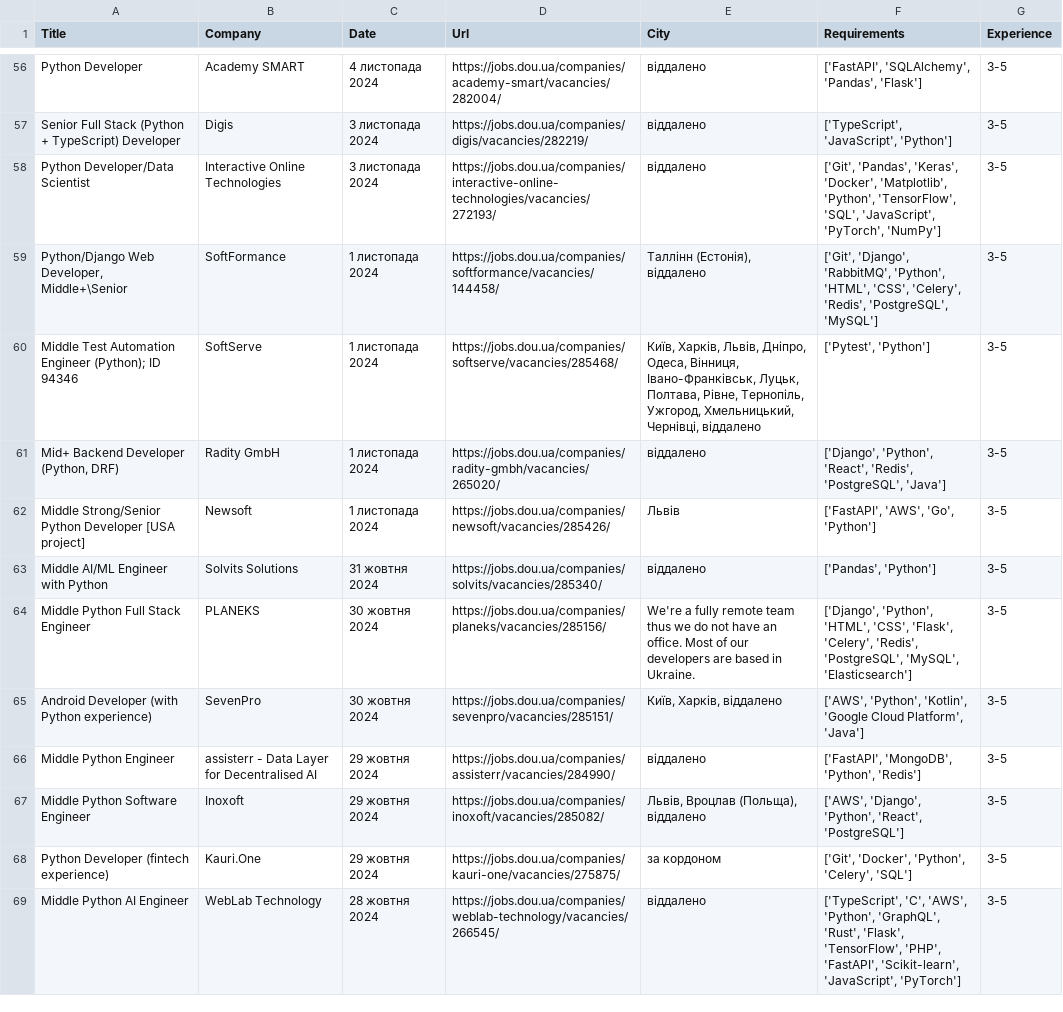
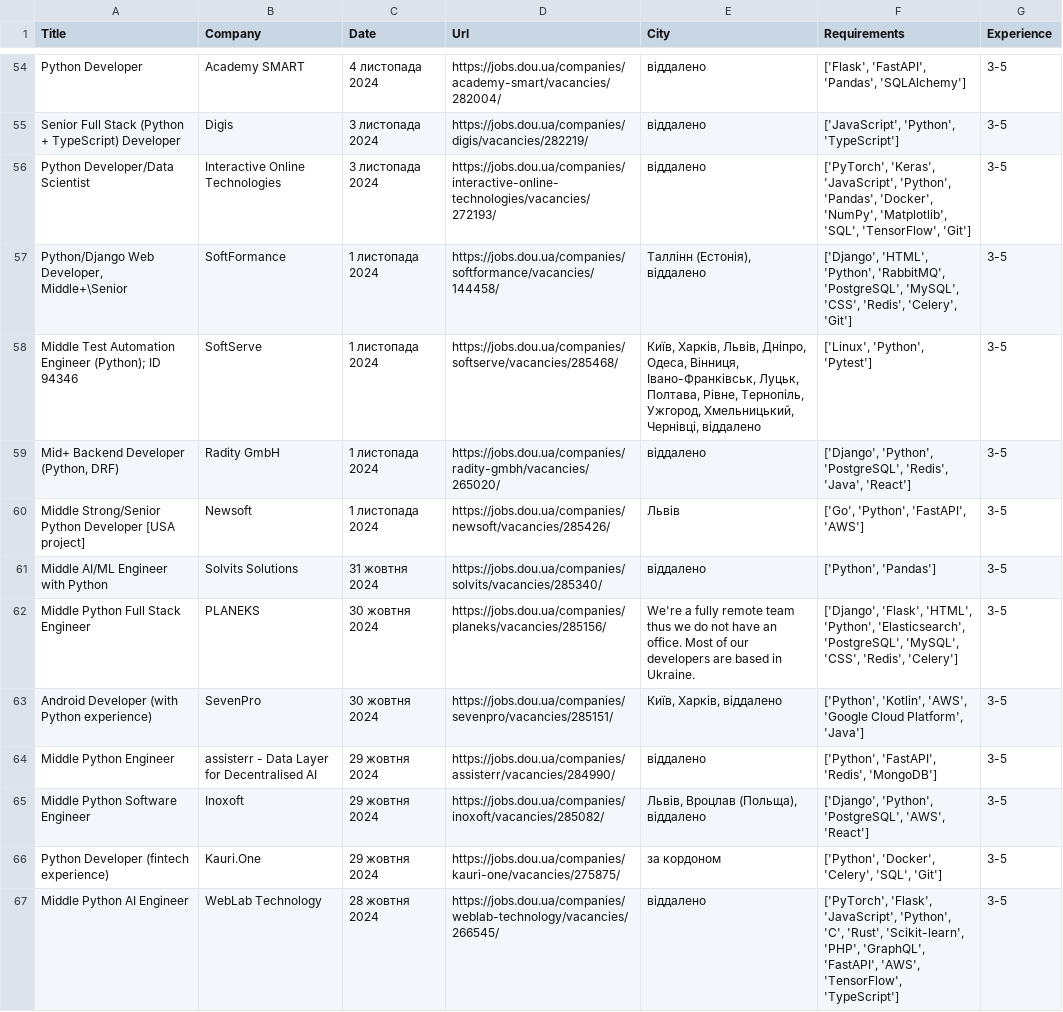
Before and after one commit to olena4reunited/dou-vacancies-analysis, a CSV file: data/vacancies.csv, drawn as a sheet; only a part is shown, gaps mark what is left out; addresses are those after the commit; the diff covers the shown part only; the diff names each change by its address in the sheet, - before the commit and + after, or states it on an @@ line.

Commit message:
fix: parse more data to requirements

```diff
--- a/data/vacancies.csv
+++ b/data/vacancies.csv
-F54 (Requirements): ['FastAPI', 'SQLAlchemy', 'Pandas', 'Flask']
+F54 (Requirements): ['Flask', 'FastAPI', 'Pandas', 'SQLAlchemy']
-F55 (Requirements): ['TypeScript', 'JavaScript', 'Python']
+F55 (Requirements): ['JavaScript', 'Python', 'TypeScript']
-F56 (Requirements): ['Git', 'Pandas', 'Keras', 'Docker', 'Matplotlib', 'Python', 'TensorFlow', 'SQL', 'JavaScript', 'PyTorch', 'NumPy']
+F56 (Requirements): ['PyTorch', 'Keras', 'JavaScript', 'Python', 'Pandas', 'Docker', 'NumPy', 'Matplotlib', 'SQL', 'TensorFlow', 'Git']
-F57 (Requirements): ['Git', 'Django', 'RabbitMQ', 'Python', 'HTML', 'CSS', 'Celery', 'Redis', 'PostgreSQL', 'MySQL']
+F57 (Requirements): ['Django', 'HTML', 'Python', 'RabbitMQ', 'PostgreSQL', 'MySQL', 'CSS', 'Redis', 'Celery', 'Git']
-F58 (Requirements): ['Pytest', 'Python']
+F58 (Requirements): ['Linux', 'Python', 'Pytest']
-F59 (Requirements): ['Django', 'Python', 'React', 'Redis', 'PostgreSQL', 'Java']
+F59 (Requirements): ['Django', 'Python', 'PostgreSQL', 'Redis', 'Java', 'React']
-F60 (Requirements): ['FastAPI', 'AWS', 'Go', 'Python']
+F60 (Requirements): ['Go', 'Python', 'FastAPI', 'AWS']
-F61 (Requirements): ['Pandas', 'Python']
+F61 (Requirements): ['Python', 'Pandas']
-F62 (Requirements): ['Django', 'Python', 'HTML', 'CSS', 'Flask', 'Celery', 'Redis', 'PostgreSQL', 'MySQL', 'Elasticsearch']
+F62 (Requirements): ['Django', 'Flask', 'HTML', 'Python', 'Elasticsearch', 'PostgreSQL', 'MySQL', 'CSS', 'Redis', 'Celery']
-F63 (Requirements): ['AWS', 'Python', 'Kotlin', 'Google Cloud…
+F63 (Requirements): ['Python', 'Kotlin', 'AWS', 'Google Cloud…
-F64 (Requirements): ['FastAPI', 'MongoDB', 'Python', 'Redis']
+F64 (Requirements): ['Python', 'FastAPI', 'Redis', 'MongoDB']
-F65 (Requirements): ['AWS', 'Django', 'Python', 'React', 'PostgreSQL']
+F65 (Requirements): ['Django', 'Python', 'PostgreSQL', 'AWS', 'React']
-F66 (Requirements): ['Git', 'Docker', 'Python', 'Celery', 'SQL']
+F66 (Requirements): ['Python', 'Docker', 'Celery', 'SQL', 'Git']
-F67 (Requirements): ['TypeScript', 'C', 'AWS', 'Python', 'GraphQL', 'Rust', 'Flask', 'TensorFlow', 'PHP', 'FastAPI', 'Scikit-learn', 'JavaScript', 'PyTorch']
+F67 (Requirements): ['PyTorch', 'Flask', 'JavaScript', 'Python', 'C', 'Rust', 'Scikit-learn', 'PHP', 'GraphQL', 'FastAPI', 'AWS', 'TensorFlow', 'TypeScript']
```
Also changed, not shown: 6 removed rows and 121 edited cells elsewhere in this file.
